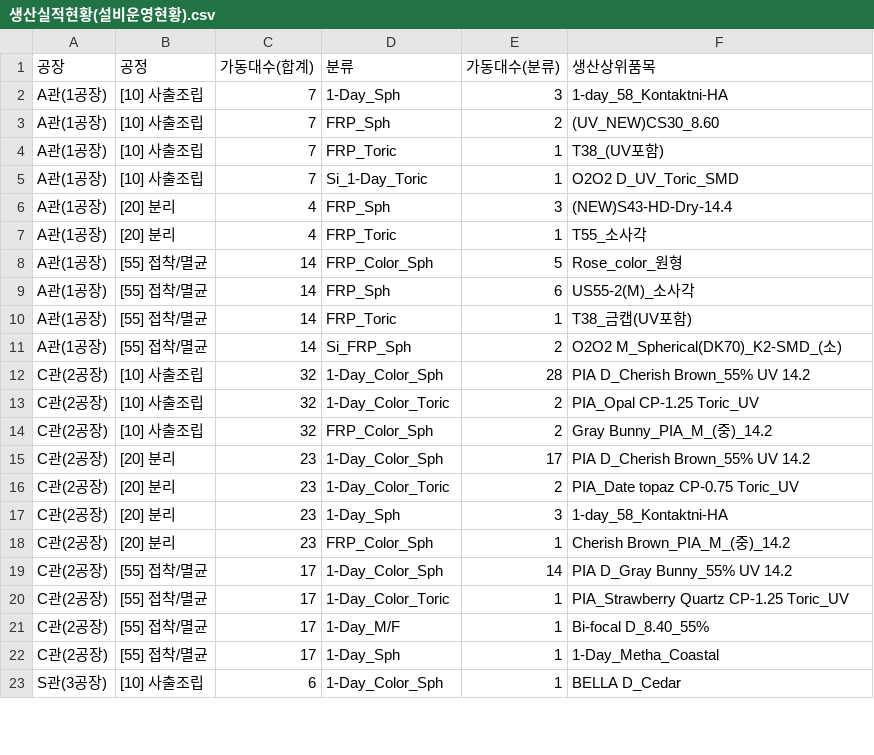
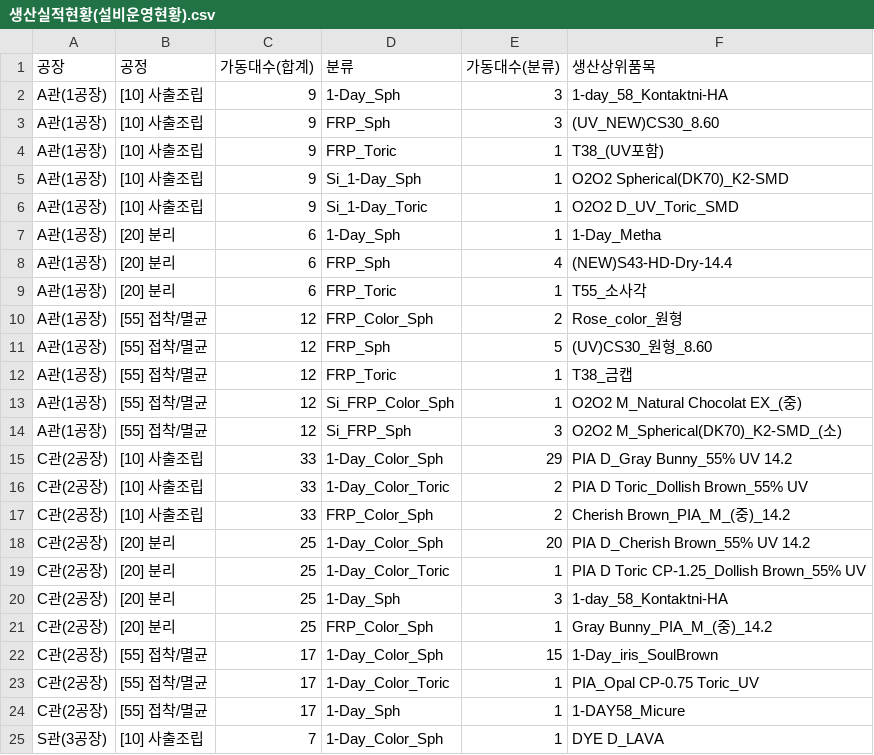
Before and after one commit to lcmin16-prog/Production_Dashboard, a CSV file: 생산실적현황(설비운영현황).csv, drawn as a sheet; only a part is shown; the diff covers the shown part only.

```diff
--- a/생산실적현황(설비운영현황).csv
+++ b/생산실적현황(설비운영현황).csv
@@ -1,23 +1,25 @@
 공장,공정,가동대수(합계),분류,가동대수(분류),생산상위품목
-A관(1공장),[10] 사출조립,7,1-Day_Sph,3,1-day_58_Kontaktni-HA
-A관(1공장),[10] 사출조립,7,FRP_Sph,2,(UV_NEW)CS30_8.60
-A관(1공장),[10] 사출조립,7,FRP_Toric,1,T38_(UV포함)
-A관(1공장),[10] 사출조립,7,Si_1-Day_Toric,1,O2O2 D_UV_Toric_SMD
-A관(1공장),[20] 분리,4,FRP_Sph,3,(NEW)S43-HD-Dry-14.4
-A관(1공장),[20] 분리,4,FRP_Toric,1,T55_소사각
-A관(1공장),[55] 접착/멸균,14,FRP_Color_Sph,5,Rose_color_원형
-A관(1공장),[55] 접착/멸균,14,FRP_Sph,6,US55-2(M)_소사각
-A관(1공장),[55] 접착/멸균,14,FRP_Toric,1,T38_금캡(UV포함)
-A관(1공장),[55] 접착/멸균,14,Si_FRP_Sph,2,O2O2 M_Spherical(DK70)_K2-SMD_(소)
-C관(2공장),[10] 사출조립,32,1-Day_Color_Sph,28,PIA D_Cherish Brown_55% UV 14.2
-C관(2공장),[10] 사출조립,32,1-Day_Color_Toric,2,PIA_Opal CP-1.25 Toric_UV
-C관(2공장),[10] 사출조립,32,FRP_Color_Sph,2,Gray Bunny_PIA_M_(중)_14.2
-C관(2공장),[20] 분리,23,1-Day_Color_Sph,17,PIA D_Cherish Brown_55% UV 14.2
-C관(2공장),[20] 분리,23,1-Day_Color_Toric,2,PIA_Date topaz CP-0.75 Toric_UV
-C관(2공장),[20] 분리,23,1-Day_Sph,3,1-day_58_Kontaktni-HA
-C관(2공장),[20] 분리,23,FRP_Color_Sph,1,Cherish Brown_PIA_M_(중)_14.2
-C관(2공장),[55] 접착/멸균,17,1-Day_Color_Sph,14,PIA D_Gray Bunny_55% UV 14.2
-C관(2공장),[55] 접착/멸균,17,1-Day_Color_Toric,1,PIA_Strawberry Quartz CP-1.25 Toric_UV
-C관(2공장),[55] 접착/멸균,17,1-Day_M/F,1,Bi-focal D_8.40_55%
-C관(2공장),[55] 접착/멸균,17,1-Day_Sph,1,1-Day_Metha_Coastal
-S관(3공장),[10] 사출조립,6,1-Day_Color_Sph,1,BELLA D_Cedar
+A관(1공장),[10] 사출조립,9,1-Day_Sph,3,1-day_58_Kontaktni-HA
+A관(1공장),[10] 사출조립,9,FRP_Sph,3,(UV_NEW)CS30_8.60
+A관(1공장),[10] 사출조립,9,FRP_Toric,1,T38_(UV포함)
+A관(1공장),[10] 사출조립,9,Si_1-Day_Sph,1,O2O2 Spherical(DK70)_K2-SMD
+A관(1공장),[10] 사출조립,9,Si_1-Day_Toric,1,O2O2 D_UV_Toric_SMD
+A관(1공장),[20] 분리,6,1-Day_Sph,1,1-Day_Metha
+A관(1공장),[20] 분리,6,FRP_Sph,4,(NEW)S43-HD-Dry-14.4
+A관(1공장),[20] 분리,6,FRP_Toric,1,T55_소사각
+A관(1공장),[55] 접착/멸균,12,FRP_Color_Sph,2,Rose_color_원형
+A관(1공장),[55] 접착/멸균,12,FRP_Sph,5,(UV)CS30_원형_8.60
+A관(1공장),[55] 접착/멸균,12,FRP_Toric,1,T38_금캡
+A관(1공장),[55] 접착/멸균,12,Si_FRP_Color_Sph,1,O2O2 M_Natural Chocolat EX_(중)
+A관(1공장),[55] 접착/멸균,12,Si_FRP_Sph,3,O2O2 M_Spherical(DK70)_K2-SMD_(소)
+C관(2공장),[10] 사출조립,33,1-Day_Color_Sph,29,PIA D_Gray Bunny_55% UV 14.2
+C관(2공장),[10] 사출조립,33,1-Day_Color_Toric,2,PIA D Toric_Dollish Brown_55% UV
+C관(2공장),[10] 사출조립,33,FRP_Color_Sph,2,Cherish Brown_PIA_M_(중)_14.2
+C관(2공장),[20] 분리,25,1-Day_Color_Sph,20,PIA D_Cherish Brown_55% UV 14.2
+C관(2공장),[20] 분리,25,1-Day_Color_Toric,1,PIA D Toric CP-1.25_Dollish Brown_55% UV
+C관(2공장),[20] 분리,25,1-Day_Sph,3,1-day_58_Kontaktni-HA
+C관(2공장),[20] 분리,25,FRP_Color_Sph,1,Gray Bunny_PIA_M_(중)_14.2
+C관(2공장),[55] 접착/멸균,17,1-Day_Color_Sph,15,1-Day_iris_SoulBrown
+C관(2공장),[55] 접착/멸균,17,1-Day_Color_Toric,1,PIA_Opal CP-0.75 Toric_UV
+C관(2공장),[55] 접착/멸균,17,1-Day_Sph,1,1-DAY58_Micure
+S관(3공장),[10] 사출조립,7,1-Day_Color_Sph,1,DYE D_LAVA
```
Also changed, not shown: 2 added rows and 10 edited cells elsewhere in this file, 3 other files.
